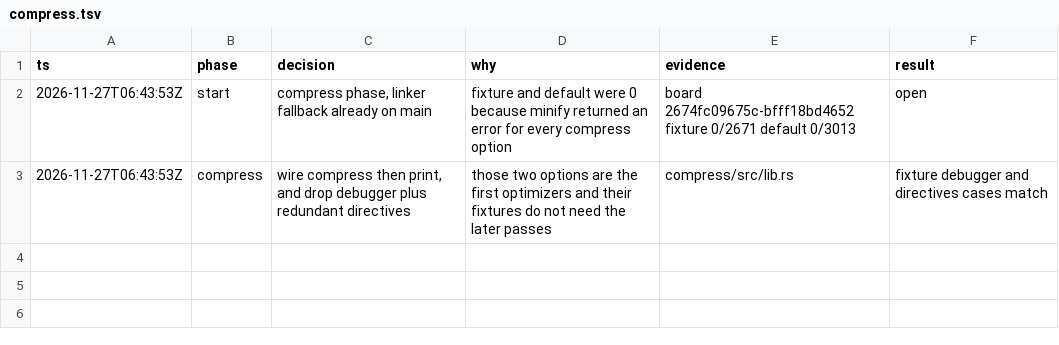
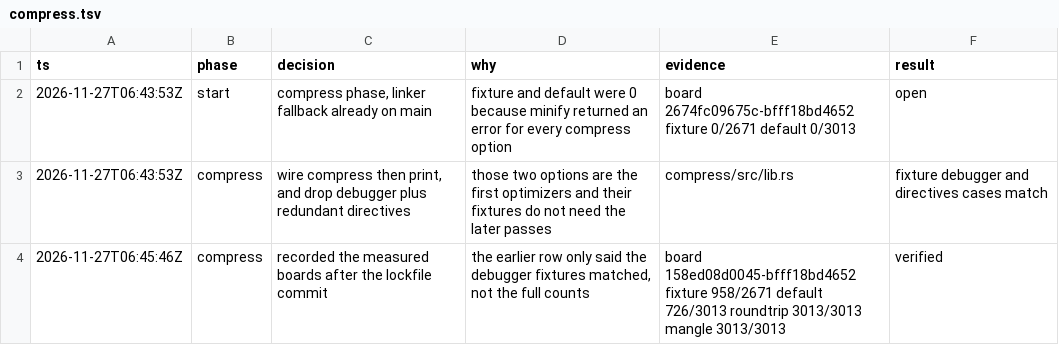
Before and after one commit to tariqrafique/terser-rust, a TSV file: .audit/compress.tsv, drawn as a sheet; the diff names each change by its address in the sheet, - before the commit and + after, or states it on an @@ line.

```diff
--- a/.audit/compress.tsv
+++ b/.audit/compress.tsv
+row 4: 2026-11-27T06:45:46Z | compress | recorded the measured boards after the lockfile commit | the earlier row only said the debugger fixtures matched, not the full counts | board 158ed08d0045-bfff18bd4652 fixture 958/2671 default 726/3013 roundtrip 3013/3013 mangle 3013/3013 | verified
```
